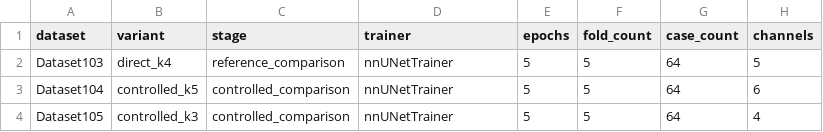
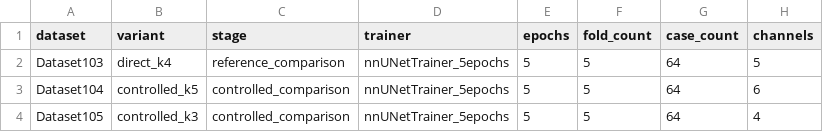
Before and after one commit to MohammedJamalDawoud/organoid-mri-segmentation-nnunet, a CSV file: docs/results/nnunet_variant_summary.csv, drawn as a sheet; only a part is shown; the diff names each change by its address in the sheet, - before the commit and + after, or states it on an @@ line.

Commit message:
docs(results): align prototype status and trainer labels

```diff
--- a/docs/results/nnunet_variant_summary.csv
+++ b/docs/results/nnunet_variant_summary.csv
-D2:D4 (trainer): nnUNetTrainer
+D2:D4 (trainer): nnUNetTrainer_5epochs
```
Also changed, not shown: docs/results/dataset101_prototype_summary.csv, docs/results/dataset102_prototype_summary.csv, 3 other files.
